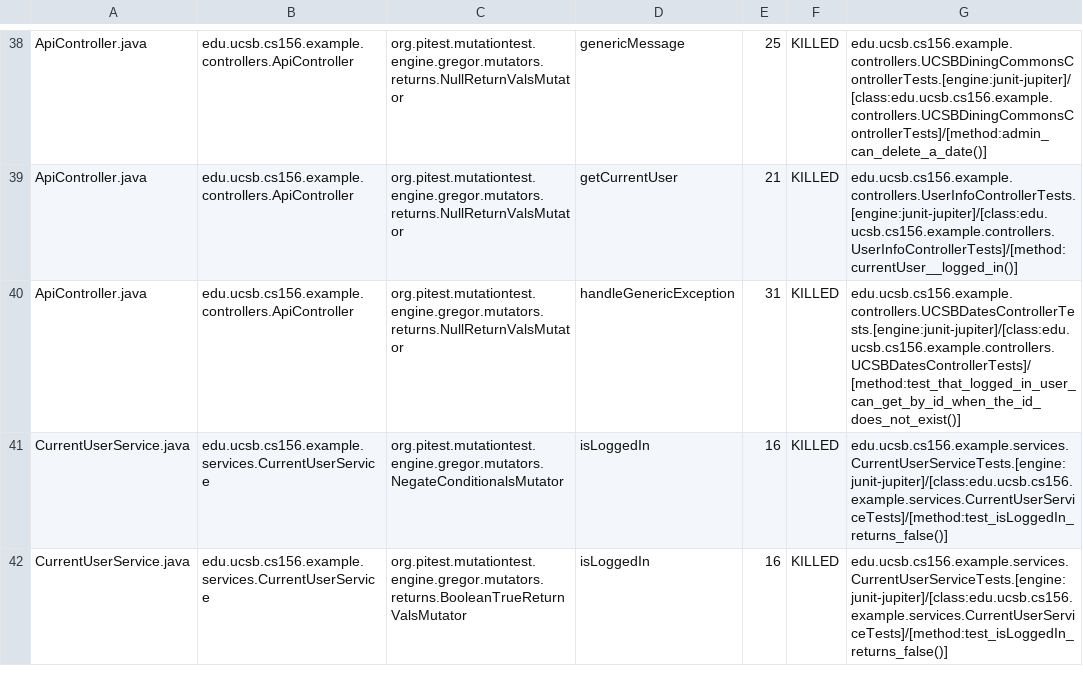
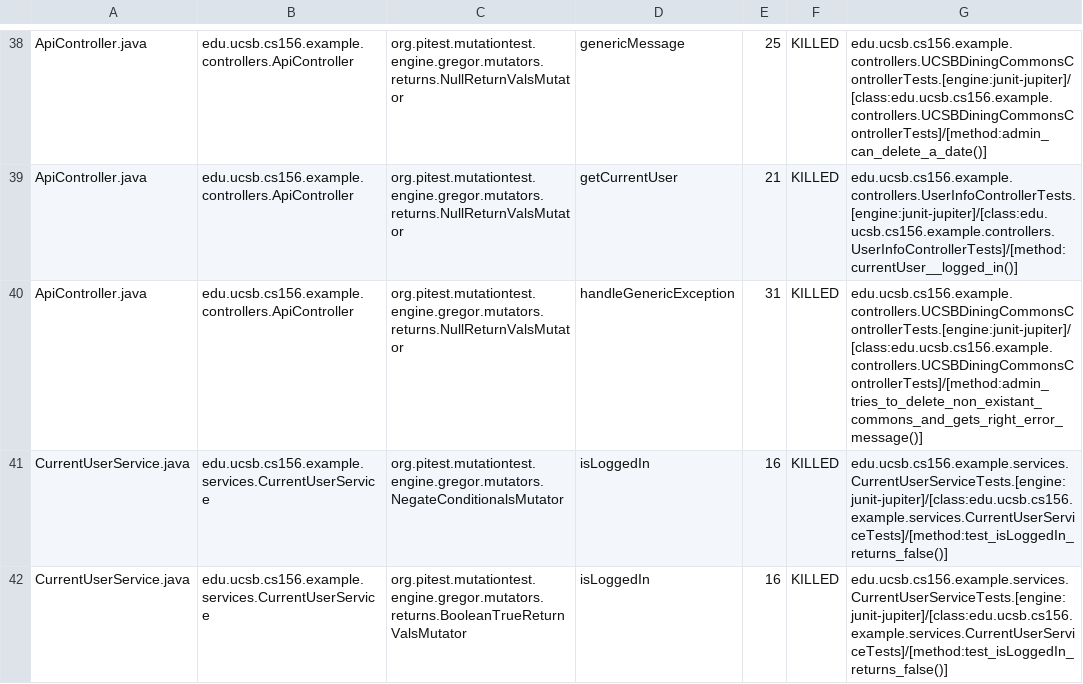
Before and after one commit to ucsb-cs156-f23/team02-f23-7pm-2, a CSV file: prs/47/pitest/mutations.csv, drawn as a sheet; only a part is shown, gaps mark what is left out.

Commit message:
Deploying to gh-pages from @ ucsb-cs156-f23/team02-f23-7pm-2@782a93082ce7995b479abaadd575a3237955ff04 🚀

```diff
--- a/prs/47/pitest/mutations.csv
+++ b/prs/47/pitest/mutations.csv
@@ -39,3 +39,3 @@ ApiController.java,edu.ucsb.cs156.example.controllers.ApiController,org.pitest.m
 ApiController.java,edu.ucsb.cs156.example.controllers.ApiController,org.pitest.mutationtest.engine.gregor.mutators.returns.NullReturnValsMutator,getCurrentUser,21,KILLED,edu.ucsb.cs156.example.controllers.UserInfoControllerTests.[engine:junit-jupiter]/[class:edu.ucsb.cs156.example.controllers.UserInfoControllerTests]/[method:currentUser__logged_in()]
-ApiController.java,edu.ucsb.cs156.example.controllers.ApiController,org.pitest.mutationtest.engine.gregor.mutators.returns.NullReturnValsMutator,handleGenericException,31,KILLED,edu.ucsb.cs156.example.controllers.UCSBDatesControllerTests.[engine:junit-jupiter]/[class:edu.ucsb.cs156.example.controllers.UCSBDatesControllerTests]/[method:test_that_logged_in_user_can_get_by_id_when_the_id_does_not_exist()]
+ApiController.java,edu.ucsb.cs156.example.controllers.ApiController,org.pitest.mutationtest.engine.gregor.mutators.returns.NullReturnValsMutator,handleGenericException,31,KILLED,edu.ucsb.cs156.example.controllers.UCSBDiningCommonsControllerTests.[engine:junit-jupiter]/[class:edu.ucsb.cs156.example.controllers.UCSBDiningCommonsControllerTests]/[method:admin_tries_to_delete_non_existant_commons_and_gets_right_error_message()]
 CurrentUserService.java,edu.ucsb.cs156.example.services.CurrentUserService,org.pitest.mutationtest.engine.gregor.mutators.NegateConditionalsMutator,isLoggedIn,16,KILLED,edu.ucsb.cs156.example.services.CurrentUserServiceTests.[engine:junit-jupiter]/[class:edu.ucsb.cs156.example.services.CurrentUserServiceTests]/[method:test_isLoggedIn_returns_false()]
```
Also changed, not shown: 11 other files.
